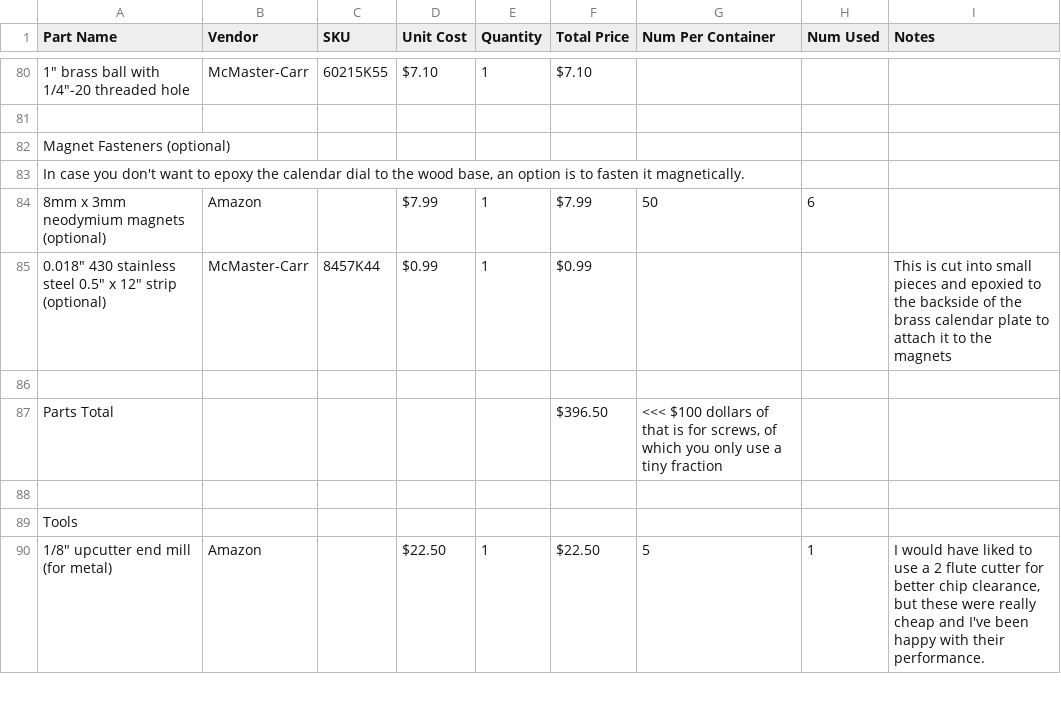
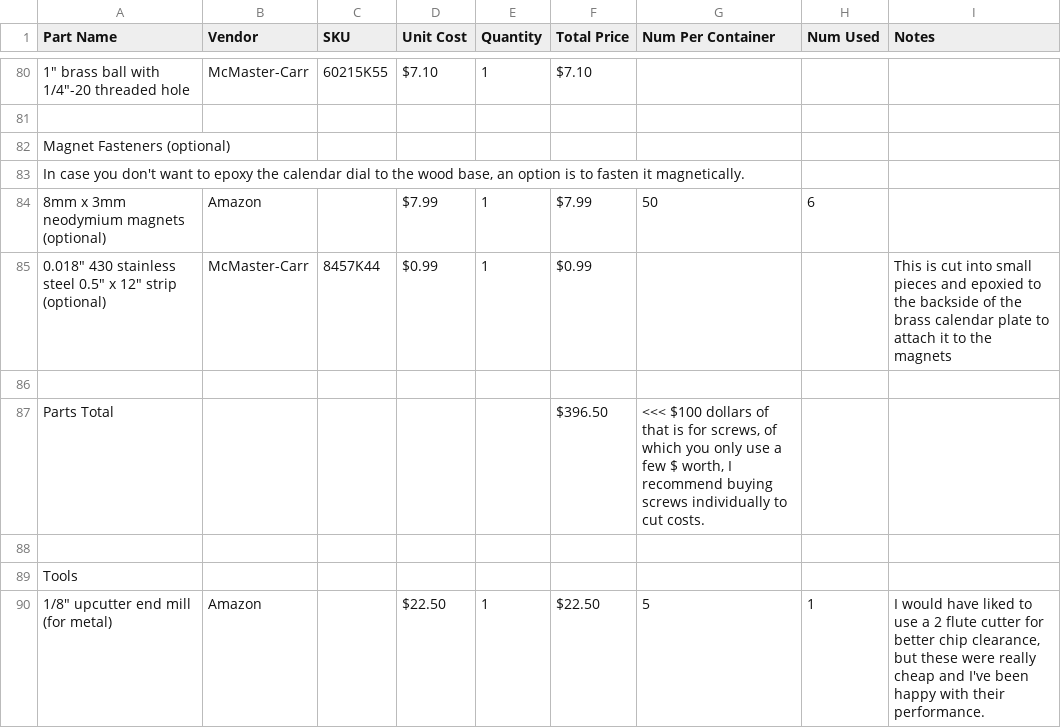
Before and after one commit to amandaghassaei/tellurion-orrery, a TSV file: bom/Orrery BOM.tsv, drawn as a sheet; only a part is shown, gaps mark what is left out; the diff covers the shown part only.

```diff
--- a/bom/Orrery BOM.tsv
+++ b/bom/Orrery BOM.tsv
@@ -86,3 +86,3 @@ In case you don't want to epoxy the calendar dial to the wood base, an option is
 								
-Parts Total					$396.50	<<< $100 dollars of that is for screws, of which you only use a tiny fraction		
+Parts Total					$396.50	<<< $100 dollars of that is for screws, of which you only use a few $ worth, I recommend buying screws individually to cut costs.		
 								
```
Also changed, not shown: 7 edited cells elsewhere in this file, 1 other file.
